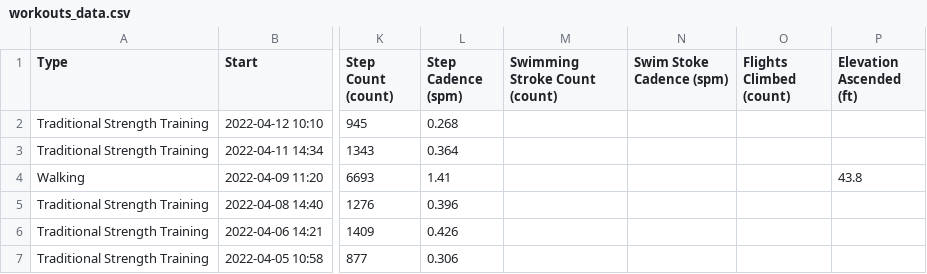
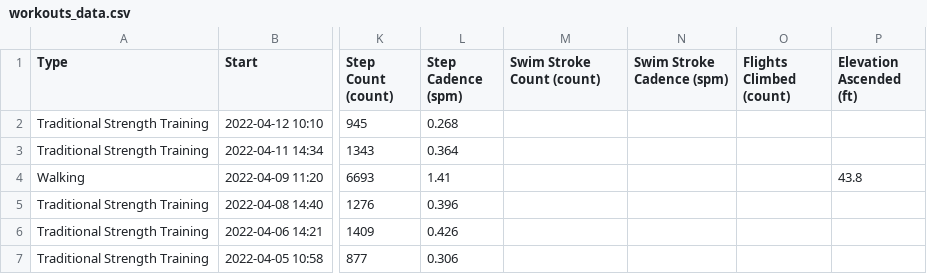
Before and after one commit to dgiacobbi/AppleFitnessEDA, a CSV file: workouts_data.csv, drawn as a sheet; only a part is shown, gaps mark what is left out; the diff names each change by its address in the sheet, - before the commit and + after, or states it on an @@ line.

Commit message:
starting statistical analysis

```diff
--- a/workouts_data.csv
+++ b/workouts_data.csv
-M1: Swimming Stroke Count (count)
+M1: Swim Stroke Count (count)
-N1: Swim Stoke Cadence (spm)
+N1: Swim Stroke Cadence (spm)
```
Also changed, not shown: 1 other file.
